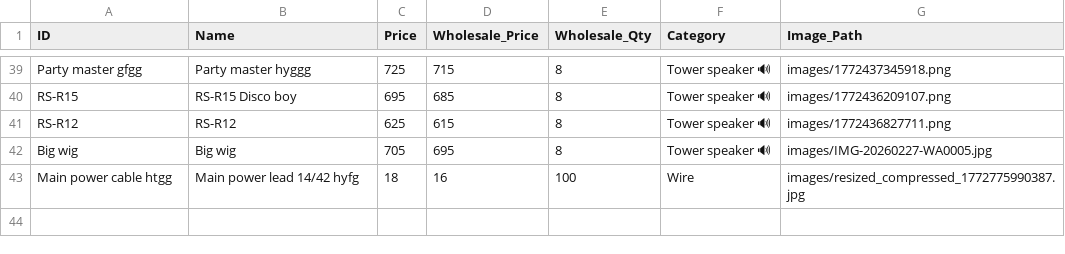
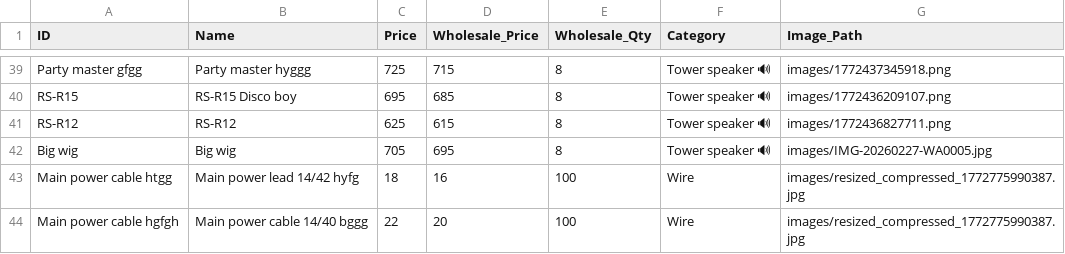
Before and after one commit to shalabhjainsj-glitch/Oura, a CSV file: oura_products.csv, drawn as a sheet; only a part is shown, gaps mark what is left out.

Commit message:
Add product Main power cable 14/40 bggg

```diff
--- a/oura_products.csv
+++ b/oura_products.csv
@@ -43 +43,2 @@ Big wig ,Big wig ,705,695,8,Tower speaker 🔊 ,images/IMG-20260227-WA0005.jpg
 Main power cable htgg,Main power lead 14/42 hyfg,18,16,100,Wire ,images/resized_compressed_1772775990387.jpg
+Main power cable hgfgh,Main power cable 14/40 bggg,22,20,100,Wire ,images/resized_compressed_1772775990387.jpg
```
